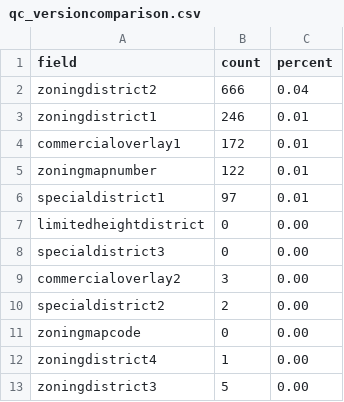
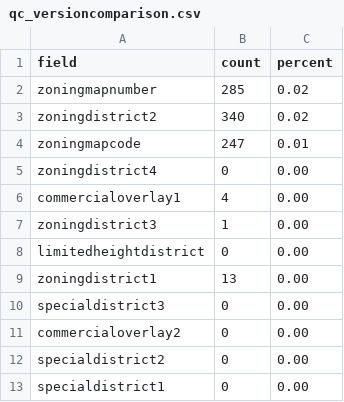
Before and after one commit to NYCPlanning/db-zoningtaxlots, a CSV file: zoningtaxlots_build/output/qc_versioncomparison.csv, drawn as a sheet.

Commit message:
July 30 output
Former-commit-id: c5570d1f6fcc157e9913e1deab992896ec4fb285 [formerly a71c2626b93997a3e7ec49247e3573a197b4d56a] [formerly e4589d04426b997c324dd9b3455170527652eb95 [formerly 50c62c3c523ff0096ec14b3d585b2354242794a2]]
Former-commit-id: 561e6869eed971ca94b296793075edecc07128fc [formerly dfd76ffd51c3e4b9a10dac5a6ae855b7eaea1402]
Former-commit-id: fe556833139102fd64d03290e107ece27ea7bc42

```diff
--- a/zoningtaxlots_build/output/qc_versioncomparison.csv
+++ b/zoningtaxlots_build/output/qc_versioncomparison.csv
@@ -1,13 +1,13 @@
 field,count,percent
-zoningdistrict2,666,0.04
-zoningdistrict1,246,0.01
-commercialoverlay1,172,0.01
-zoningmapnumber,122,0.01
-specialdistrict1,97,0.01
+zoningmapnumber,285,0.02
+zoningdistrict2,340,0.02
+zoningmapcode,247,0.01
+zoningdistrict4,0,0.00
+commercialoverlay1,4,0.00
+zoningdistrict3,1,0.00
 limitedheightdistrict,0,0.00
+zoningdistrict1,13,0.00
 specialdistrict3,0,0.00
-commercialoverlay2,3,0.00
-specialdistrict2,2,0.00
-zoningmapcode,0,0.00
-zoningdistrict4,1,0.00
-zoningdistrict3,5,0.00
+commercialoverlay2,0,0.00
+specialdistrict2,0,0.00
+specialdistrict1,0,0.00
```
Also changed, not shown: zoningtaxlots_build/output/qc_frequencychanges.csv, zoningtaxlots_build/output/qc_versioncomparisonnownullcount.csv, 10 other files.
